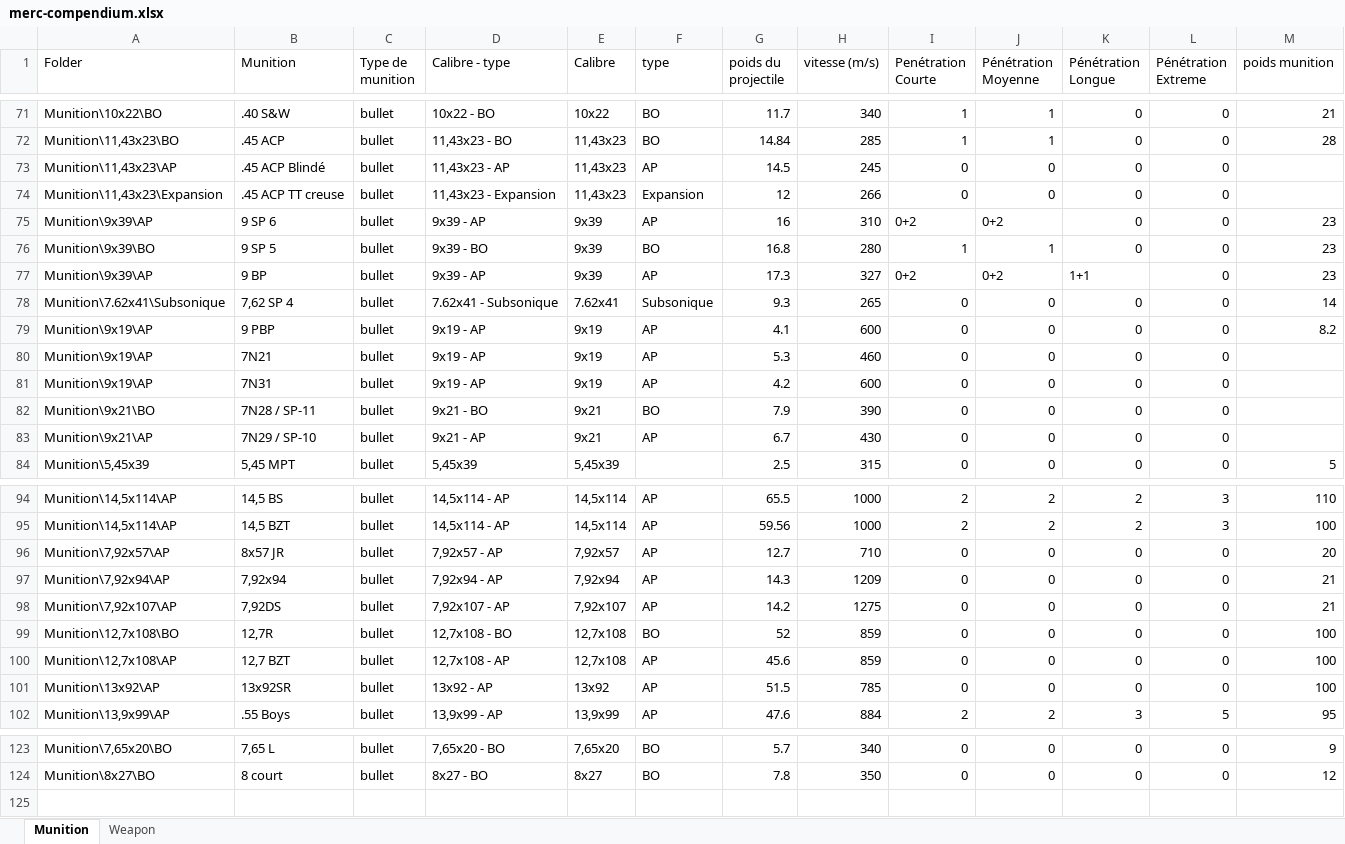
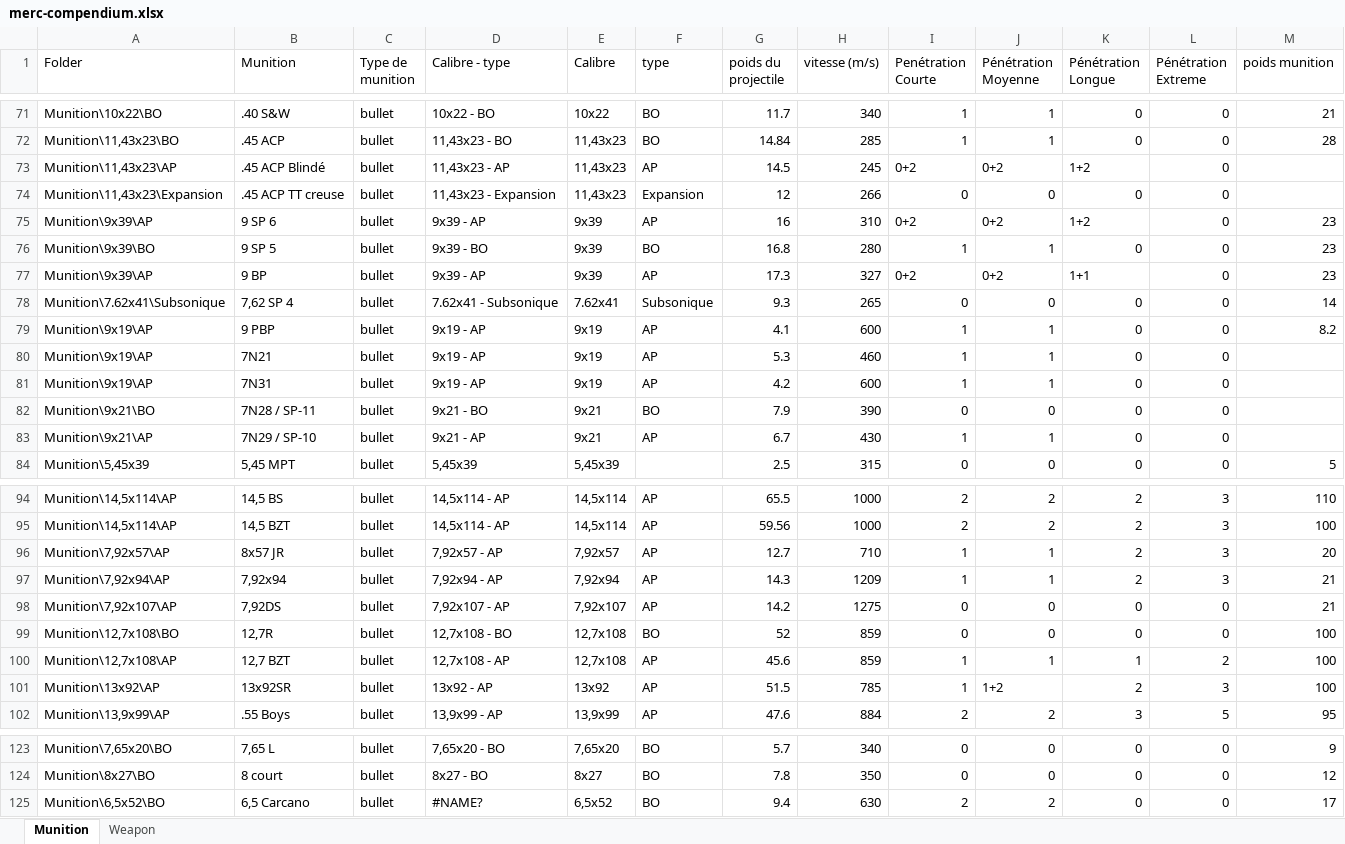
Before and after one commit to nawack/merc2, an Excel workbook: sources/compendium/merc-compendium.xlsx, sheet Munition, drawn as a sheet; only a part is shown, gaps mark what is left out; values as stored, in another font and other column widths than the file's, no cell formats; the diff covers the shown part only; the diff names each change by its address in the sheet, - before the commit and + after, or states it on an @@ line.

```diff
--- a/sources/compendium/merc-compendium.xlsx (sheet Munition)
+++ b/sources/compendium/merc-compendium.xlsx (sheet Munition)
-I73 (Penétration Courte): 0
+I73 (Penétration Courte): 0+2
-J73 (Pénétration Moyenne): 0
+J73 (Pénétration Moyenne): 0+2
-K73 (Pénétration Longue): 0
+K73 (Pénétration Longue): 1+2
-K75 (Pénétration Longue): 0
+K75 (Pénétration Longue): 1+2
-I79:I81 (Penétration Courte): 0
+I79:I81 (Penétration Courte): 1
-J79:J81 (Pénétration Moyenne): 0
+J79:J81 (Pénétration Moyenne): 1
-I83 (Penétration Courte): 0
+I83 (Penétration Courte): 1
-J83 (Pénétration Moyenne): 0
+J83 (Pénétration Moyenne): 1
-I96:I97 (Penétration Courte): 0
+I96:I97 (Penétration Courte): 1
-J96:J97 (Pénétration Moyenne): 0
+J96:J97 (Pénétration Moyenne): 1
-K96:K97 (Pénétration Longue): 0
+K96:K97 (Pénétration Longue): 2
-L96:L97 (Pénétration Extreme): 0
+L96:L97 (Pénétration Extreme): 3
-I100:I101 (Penétration Courte): 0
+I100:I101 (Penétration Courte): 1
-J100 (Pénétration Moyenne): 0
+J100 (Pénétration Moyenne): 1
-K100 (Pénétration Longue): 0
+K100 (Pénétration Longue): 1
-L100 (Pénétration Extreme): 0
+L100 (Pénétration Extreme): 2
-J101 (Pénétration Moyenne): 0
+J101 (Pénétration Moyenne): 1+2
-K101 (Pénétration Longue): 0
+K101 (Pénétration Longue): 2
-L101 (Pénétration Extreme): 0
+L101 (Pénétration Extreme): 3
+row 125: Munition\6,5x52\BO | 6,5 Carcano | bullet | #NAME? | 6,5x52 | BO | 9.4 | 630 | 2 | 2 | 0 | 0 | 17
```
Also changed, not shown: 25 edited cells elsewhere in this sheet, sheet Weapon, cell formats, 51 other files.
